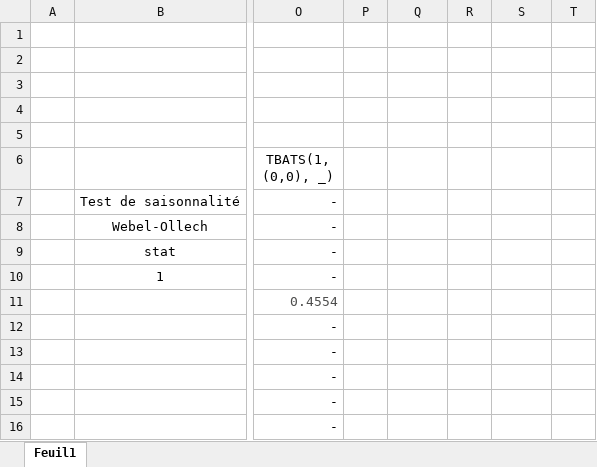
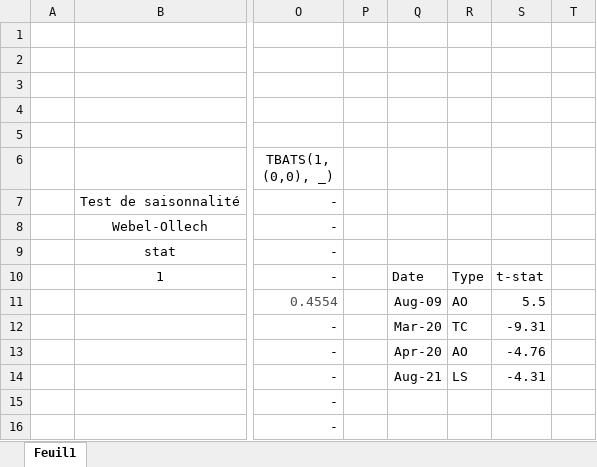
Before and after one commit to tijoulouane/Technique_prev, an Excel workbook: tableaux.xlsx, sheet Feuil1, drawn as a sheet; only a part is shown, gaps mark what is left out; values as stored, in another font and other column widths than the file's, no borders; table styles not drawn; the diff covers the shown part only; the diff names each change by its address in the sheet, - before the commit and + after, or states it on an @@ line.

```diff
--- a/tableaux.xlsx (sheet Feuil1)
+++ b/tableaux.xlsx (sheet Feuil1)
-Q10: (empty)
+Q10: Date
-R10: (empty)
+R10: Type
-S10: (empty)
+S10: t-stat
-Q11: (empty)
+Q11: Aug-09
-R11: (empty)
+R11: AO
-S11: (empty)
+S11: 5.5
-Q12: (empty)
+Q12: Mar-20
-R12: (empty)
+R12: TC
-S12: (empty)
+S12: -9.31
-Q13: (empty)
+Q13: Apr-20
-R13: (empty)
+R13: AO
-S13: (empty)
+S13: -4.76
-Q14: (empty)
+Q14: Aug-21
-R14: (empty)
+R14: LS
-S14: (empty)
+S14: -4.31
```
Also changed, not shown: 35 edited cells and merged cells elsewhere in this sheet, 2 other files.
